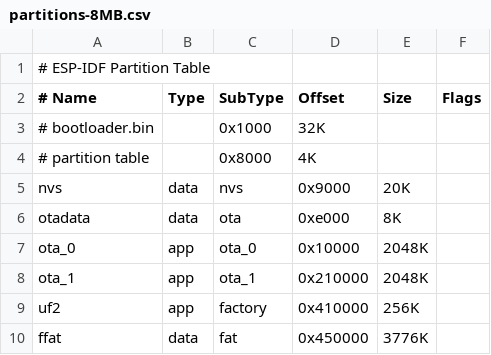
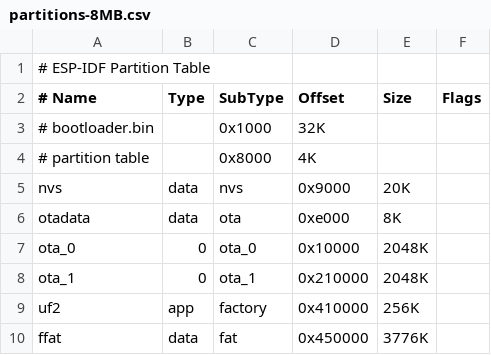
Before and after one commit to intechstudio/knot, a CSV file: firmware/bootloader/partitions-8MB.csv, drawn as a sheet.

Commit message:
SUKU bootloader reverted

```diff
--- a/firmware/bootloader/partitions-8MB.csv
+++ b/firmware/bootloader/partitions-8MB.csv
@@ -6,4 +6,4 @@ nvs,      data, nvs,      0x9000,  20K,
 otadata,  data, ota,      0xe000,  8K,
-ota_0,    app,    ota_0,   0x10000,  2048K,
-ota_1,    app,    ota_1,  0x210000,  2048K,
+ota_0,    0,    ota_0,   0x10000,  2048K,
+ota_1,    0,    ota_1,  0x210000,  2048K,
 uf2,      app,  factory,0x410000,  256K,
```
Also changed, not shown: 4 other files.
